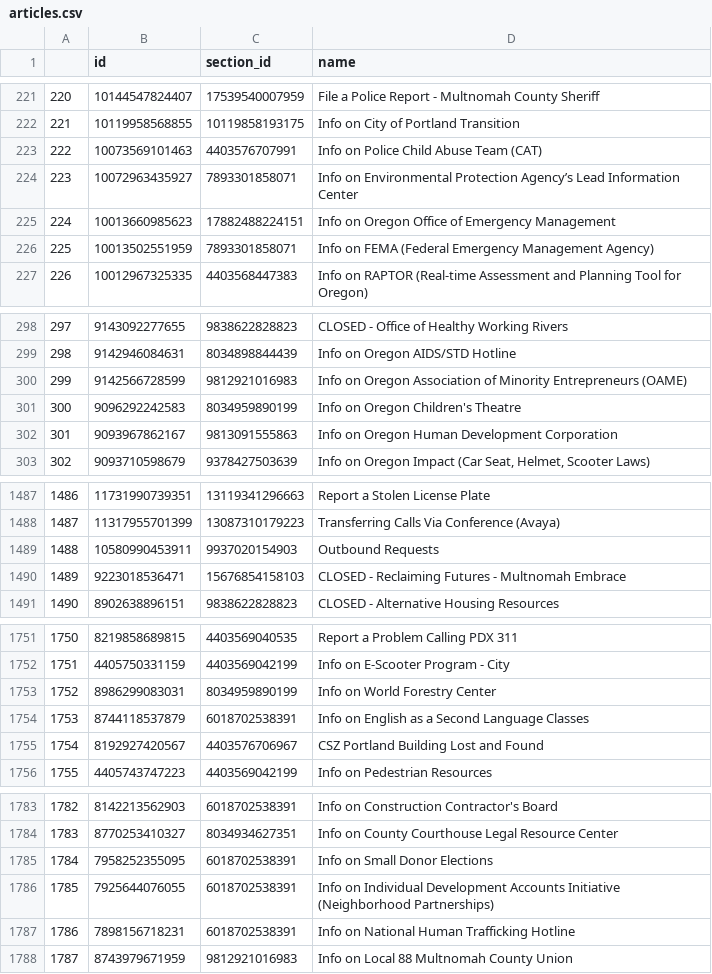
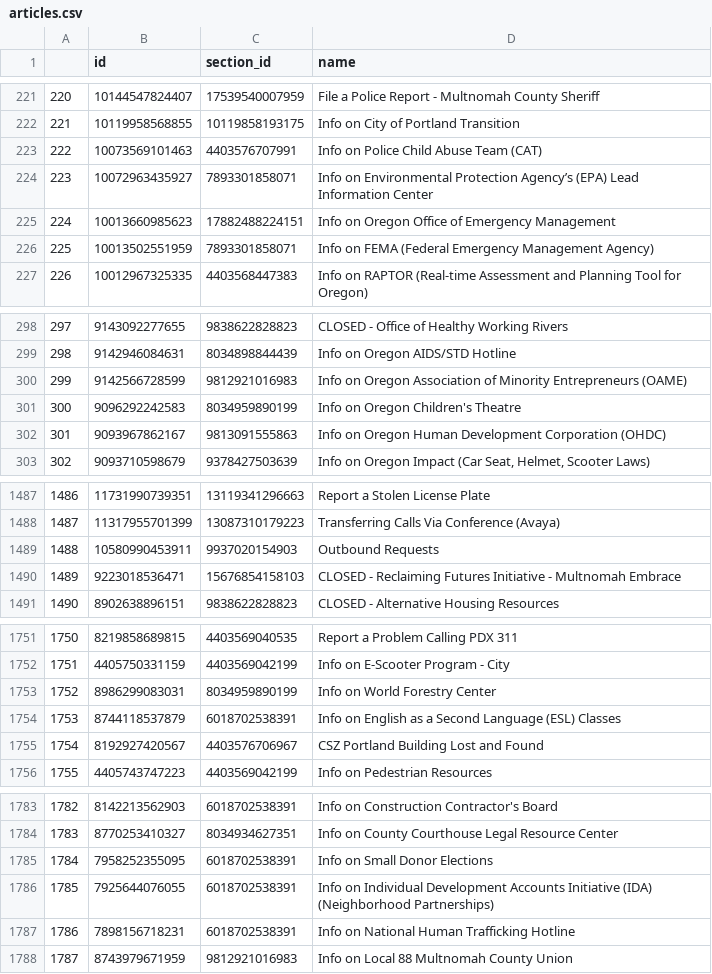
Before and after one commit to eGovPDX/zendesk-data-analysis, a CSV file: data/articles.csv, drawn as a sheet; only a part is shown, gaps mark what is left out.

```diff
--- a/data/articles.csv
+++ b/data/articles.csv
@@ -223,3 +223,3 @@
 "222",10073569101463,4403576707991,"Info on Police Child Abuse Team (CAT)"
-"223",10072963435927,7893301858071,"Info on Environmental Protection Agency’s Lead Information Center"
+"223",10072963435927,7893301858071,"Info on Environmental Protection Agency’s (EPA) Lead Information Center"
 "224",10013660985623,17882488224151,"Info on Oregon Office of Emergency Management"
@@ -301,3 +301,3 @@
 "300",9096292242583,8034959890199,"Info on Oregon Children's Theatre"
-"301",9093967862167,9813091555863,"Info on Oregon Human Development Corporation"
+"301",9093967862167,9813091555863,"Info on Oregon Human Development Corporation (OHDC)"
 "302",9093710598679,9378427503639,"Info on Oregon Impact (Car Seat, Helmet, Scooter Laws)"
@@ -1489,3 +1489,3 @@
 "1488",10580990453911,9937020154903,"Outbound Requests"
-"1489",9223018536471,15676854158103,"CLOSED - Reclaiming Futures - Multnomah Embrace"
+"1489",9223018536471,15676854158103,"CLOSED - Reclaiming Futures Initiative - Multnomah Embrace"
 "1490",8902638896151,9838622828823,"CLOSED - Alternative Housing Resources "
@@ -1753,3 +1753,3 @@
 "1752",8986299083031,8034959890199,"Info on World Forestry Center"
-"1753",8744118537879,6018702538391,"Info on English as a Second Language Classes"
+"1753",8744118537879,6018702538391,"Info on English as a Second Language (ESL) Classes"
 "1754",8192927420567,4403576706967,"CSZ Portland Building Lost and Found"
@@ -1785,3 +1785,3 @@
 "1784",7958252355095,6018702538391,"Info on Small Donor Elections"
-"1785",7925644076055,6018702538391,"Info on Individual Development Accounts Initiative (Neighborhood Partnerships)"
+"1785",7925644076055,6018702538391,"Info on Individual Development Accounts Initiative (IDA) (Neighborhood Partnerships)"
 "1786",7898156718231,6018702538391,"Info on National Human Trafficking Hotline"
```
